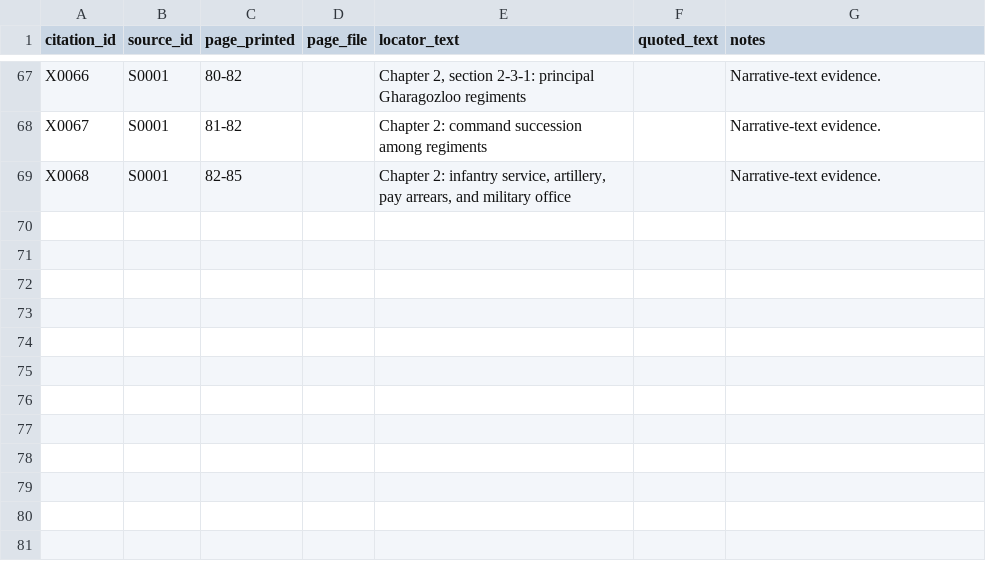
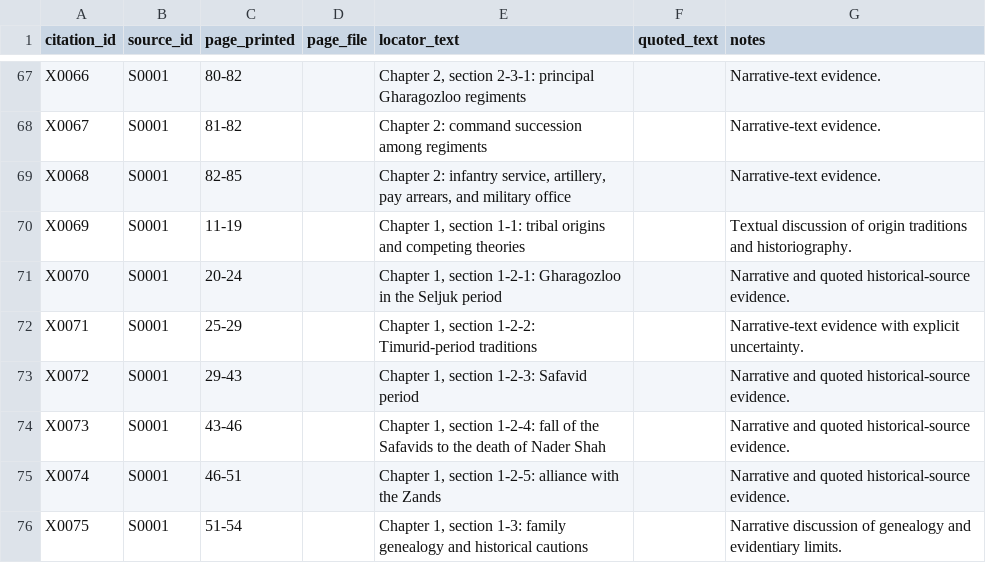
Before and after one commit to amirihoss-eng/Gharagozloo-Historical-Archive, a CSV file: Gharagozloo_Historical_Archive_v1_0_chapter3_complete/exports/citations.csv, drawn as a sheet; only a part is shown, gaps mark what is left out; the diff names each change by its address in the sheet, - before the commit and + after, or states it on an @@ line.

```diff
--- a/Gharagozloo_Historical_Archive_v1_0_chapter3_complete/exports/citations.csv
+++ b/Gharagozloo_Historical_Archive_v1_0_chapter3_complete/exports/citations.csv
+row 70: X0069 | S0001 | 11-19 |  | Chapter 1, section 1-1: tribal origins and competing theories |  | Textual discussion of origin traditions and historiography.
+row 71: X0070 | S0001 | 20-24 |  | Chapter 1, section 1-2-1: Gharagozloo in the Seljuk period |  | Narrative and quoted historical-source evidence.
+row 72: X0071 | S0001 | 25-29 |  | Chapter 1, section 1-2-2: Timurid-period traditions |  | Narrative-text evidence with explicit uncertainty.
+row 73: X0072 | S0001 | 29-43 |  | Chapter 1, section 1-2-3: Safavid period |  | Narrative and quoted historical-source evidence.
+row 74: X0073 | S0001 | 43-46 |  | Chapter 1, section 1-2-4: fall of the Safavids to the death of Nader Shah |  | Narrative and quoted historical-source evidence.
+row 75: X0074 | S0001 | 46-51 |  | Chapter 1, section 1-2-5: alliance with the Zands |  | Narrative and quoted historical-source evidence.
+row 76: X0075 | S0001 | 51-54 |  | Chapter 1, section 1-3: family genealogy and historical cautions |  | Narrative discussion of genealogy and evidentiary limits.
```
Also changed, not shown: Gharagozloo_Historical_Archive_v1_0_chapter3_complete/exports/claims.csv, Gharagozloo_Historical_Archive_v1_0_chapter3_complete/exports/entity_citations.csv, 23 other files.
